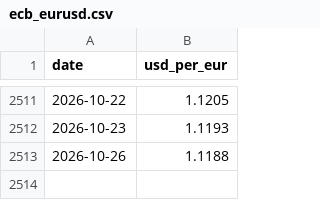
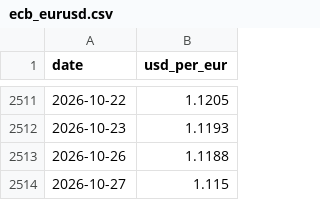
Before and after one commit to despotak/greek-fuel-prices, a CSV file: data/international/ecb_eurusd.csv, drawn as a sheet; only a part is shown, gaps mark what is left out.

```diff
--- a/data/international/ecb_eurusd.csv
+++ b/data/international/ecb_eurusd.csv
@@ -2513 +2513,2 @@ date,usd_per_eur
 2026-10-26,1.1188
+2026-10-27,1.115
```
